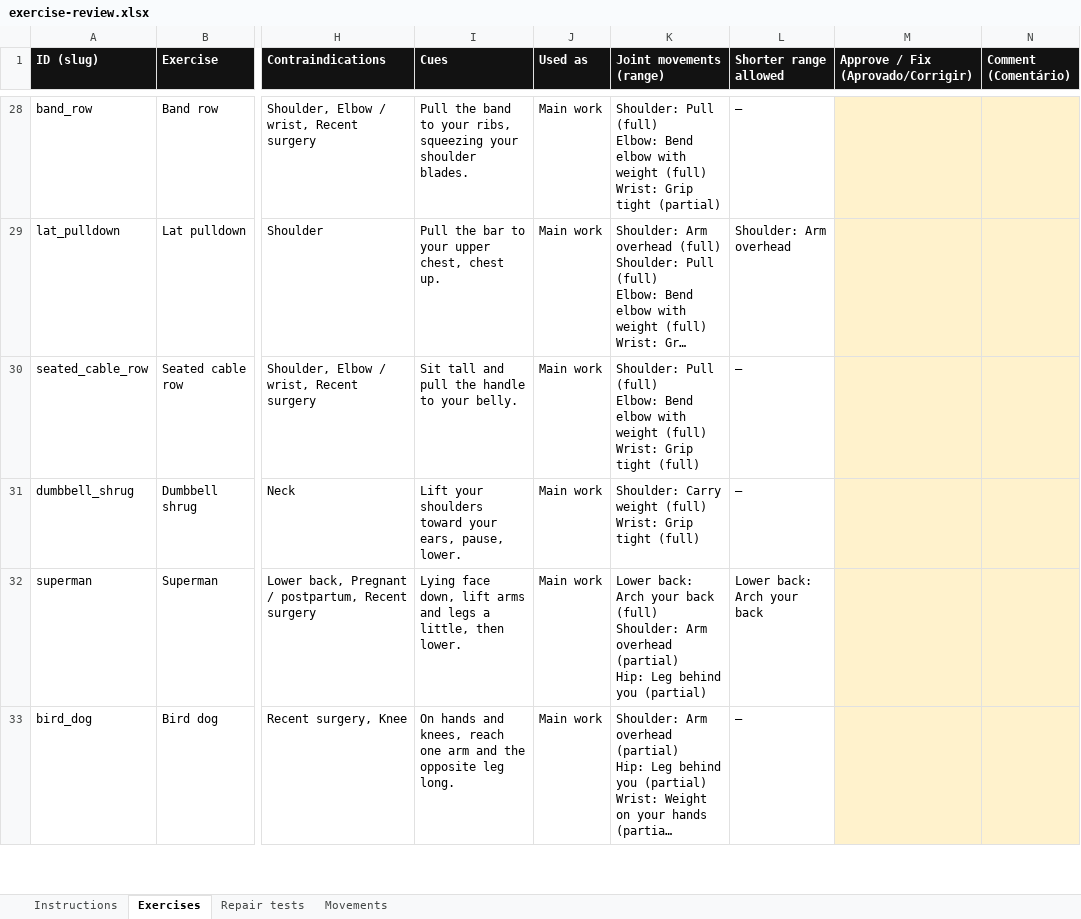
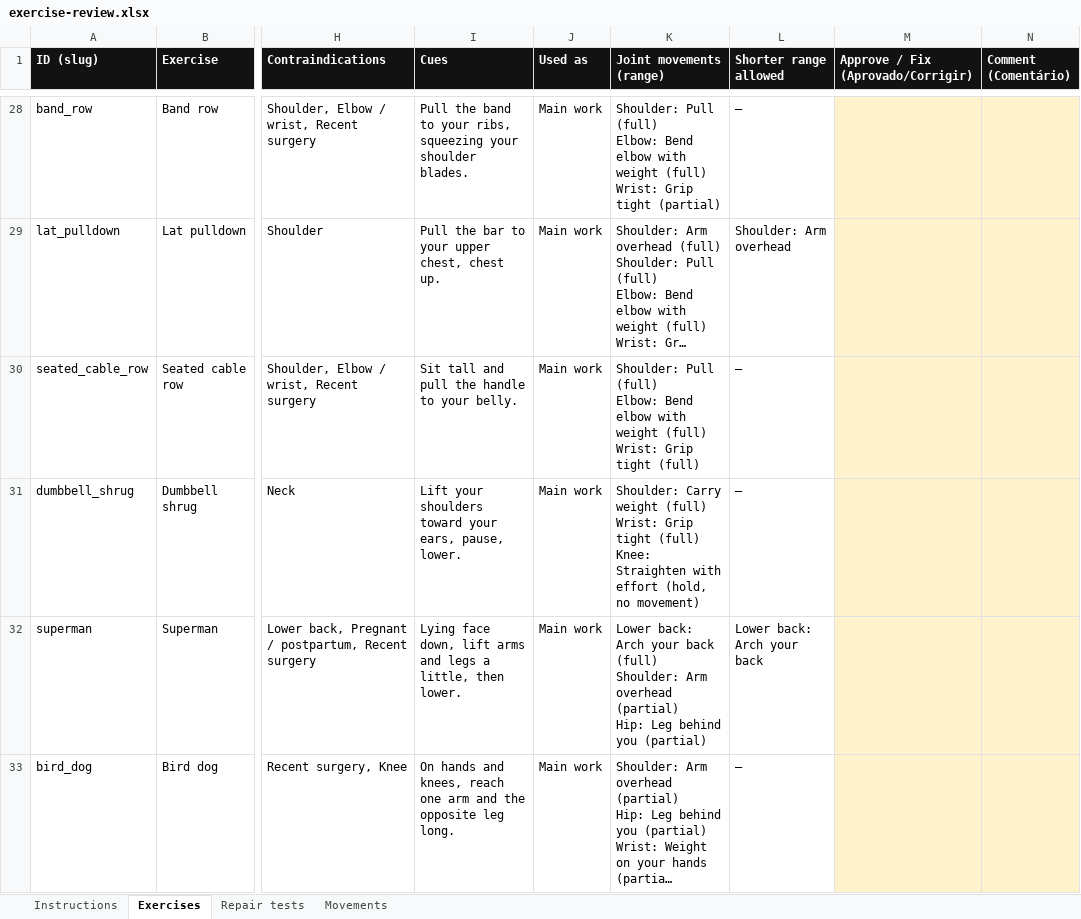
Before and after one commit to danielrodovalho228-ship-it/TapStrong-App, an Excel workbook: docs/review/exercise-review.xlsx, sheet Exercises, drawn as a sheet; only a part is shown, gaps mark what is left out; long unchanged cells end in …; values as stored, in another font and other column widths than the file's, no borders; ↵ is a line break in a cell; the diff covers the shown part only; the diff names each change by its address in the sheet, - before the commit and + after, or states it on an @@ line.

```diff
--- a/docs/review/exercise-review.xlsx (sheet Exercises)
+++ b/docs/review/exercise-review.xlsx (sheet Exercises)
-K31 (Joint movements (range)): …tight (full)
+K31 (Joint movements (range)): …tight (full) ↵ Knee: Straighten with effort (hold, no movement)
```
Also changed, not shown: 37 edited cells elsewhere in this sheet, 21 other files.
